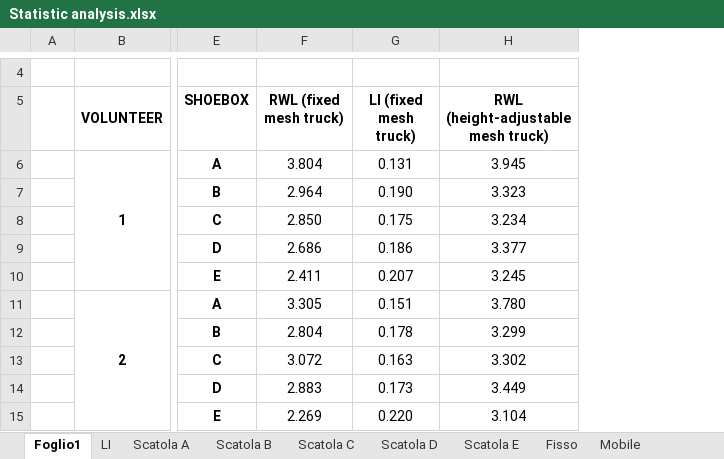
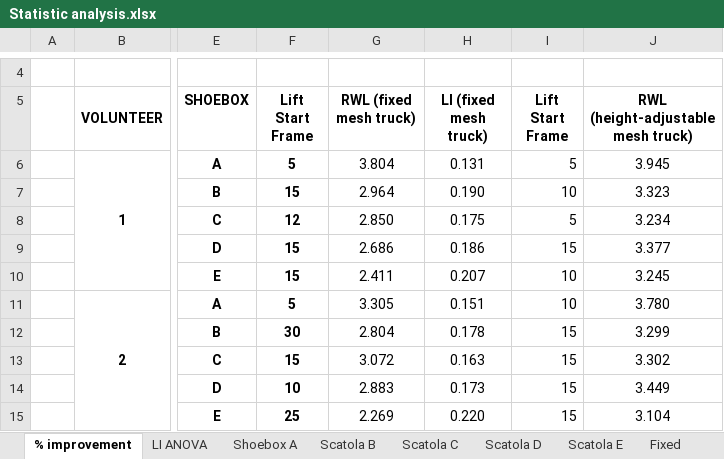
Before and after one commit to forgins/AzNIOSH, an Excel workbook: Data/Statistic analysis.xlsx, sheet % improvement, drawn as a sheet; only a part is shown, gaps mark what is left out; values as stored, in another font and other column widths than the file's, no borders; charts and pictures not drawn; the diff names each change by its address in the sheet, - before the commit and + after, or states it on an @@ line.

```diff
--- a/Data/Statistic analysis.xlsx (sheet % improvement)
+++ b/Data/Statistic analysis.xlsx (sheet % improvement)
-sheet tab: Foglio1
+sheet tab: % improvement
-sheet tab: LI
+sheet tab: LI ANOVA
-sheet tab: Scatola A
+sheet tab: Shoebox A
-sheet tab: Fisso
+sheet tab: Fixed
+column F (Lift Start Frame), rows 6-15: 5 | 15 | 12 | 15 | 15 | 5 | 30 | 15 | 10 | 25
+column I (Lift Start Frame), rows 6-15: 5 | 10 | 5 | 15 | 10 | 10 | 15 | 15 | 15 | 15
```
Also changed, not shown: sheet LI ANOVA, sheet Fixed, sheet ha, sheet Scatola E, sheet Scatola D, sheet Scatola B, 2 more sheets, other sheet tabs, formulas that keep their value, charts or pictures.
